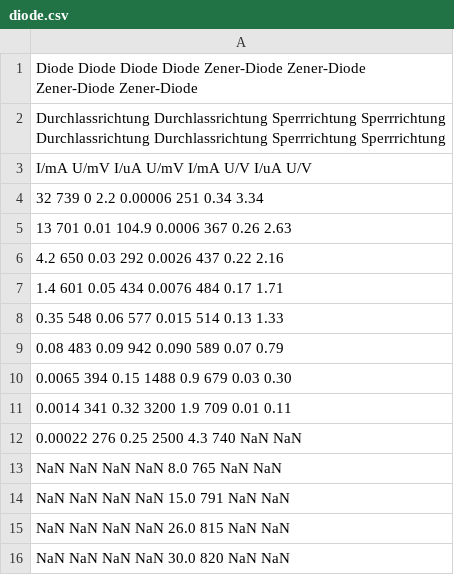
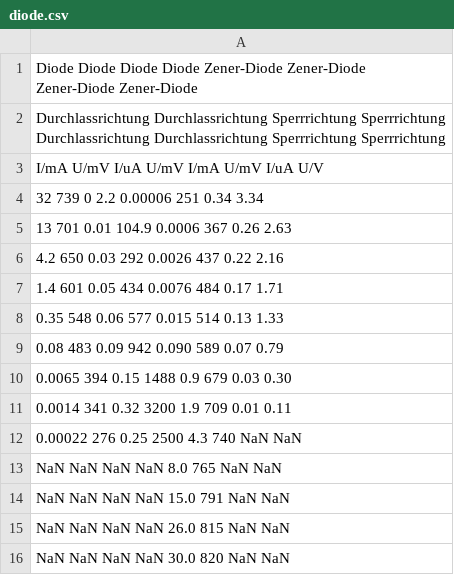
Before and after one commit to nbiederbeck/masterpraktikum, a CSV file: Loetpraktikum/data/diode.csv, drawn as a sheet.

Commit message:
fix wrong unit

```diff
--- a/Loetpraktikum/data/diode.csv
+++ b/Loetpraktikum/data/diode.csv
@@ -2,3 +2,3 @@ Diode             Diode             Diode         Diode         Zener-Diode
 Durchlassrichtung Durchlassrichtung Sperrrichtung Sperrrichtung Durchlassrichtung Durchlassrichtung Sperrrichtung Sperrrichtung
-I/mA              U/mV              I/uA          U/mV          I/mA              U/V               I/uA          U/V
+I/mA              U/mV              I/uA          U/mV          I/mA              U/mV              I/uA          U/V
 32                739               0             2.2           0.00006           251               0.34          3.34
```
